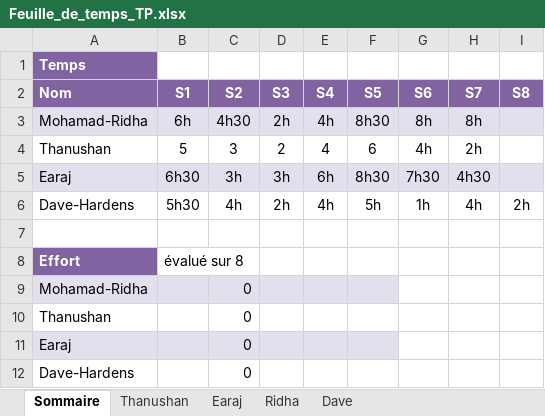
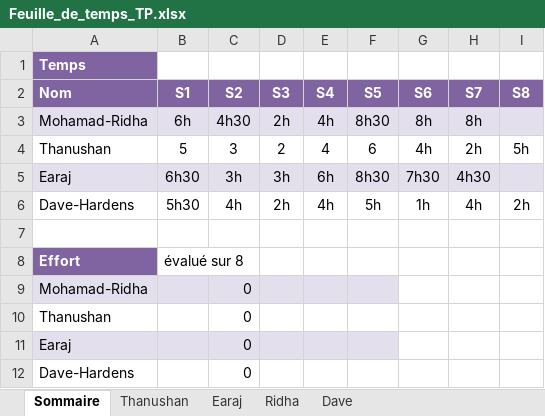
Before and after one commit to earaj/Tech2buy-webapp, an Excel workbook: Documents/Feuille_de_temps_TP.xlsx, sheet Sommaire, drawn as a sheet; values as stored, in another font and other column widths than the file's, no borders; the diff names each change by its address in the sheet, - before the commit and + after, or states it on an @@ line.

```diff
--- a/Documents/Feuille_de_temps_TP.xlsx (sheet Sommaire)
+++ b/Documents/Feuille_de_temps_TP.xlsx (sheet Sommaire)
-I4 (S8): (empty)
+I4 (S8): 5h
```
Also changed, not shown: sheet Thanushan, 3 other files.
